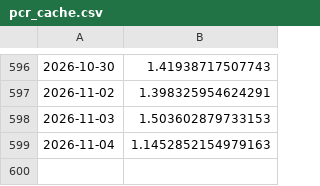
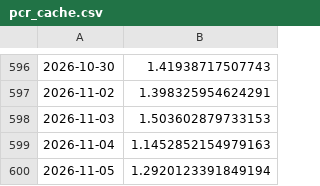
Before and after one commit to Sumanthputanemahesh/FEAR-AND-GREED-INDEX-INDIA, a CSV file: docs/data/pcr_cache.csv, drawn as a sheet; only a part is shown, gaps mark what is left out; the diff names each change by its address in the sheet, - before the commit and + after, or states it on an @@ line.

```diff
--- a/docs/data/pcr_cache.csv
+++ b/docs/data/pcr_cache.csv
+row 600: 2026-11-05 | 1.2920123391849194
```
Also changed, not shown: docs/data/india_fgi_components_raw.csv, docs/data/india_fgi_core.csv, 8 other files.
